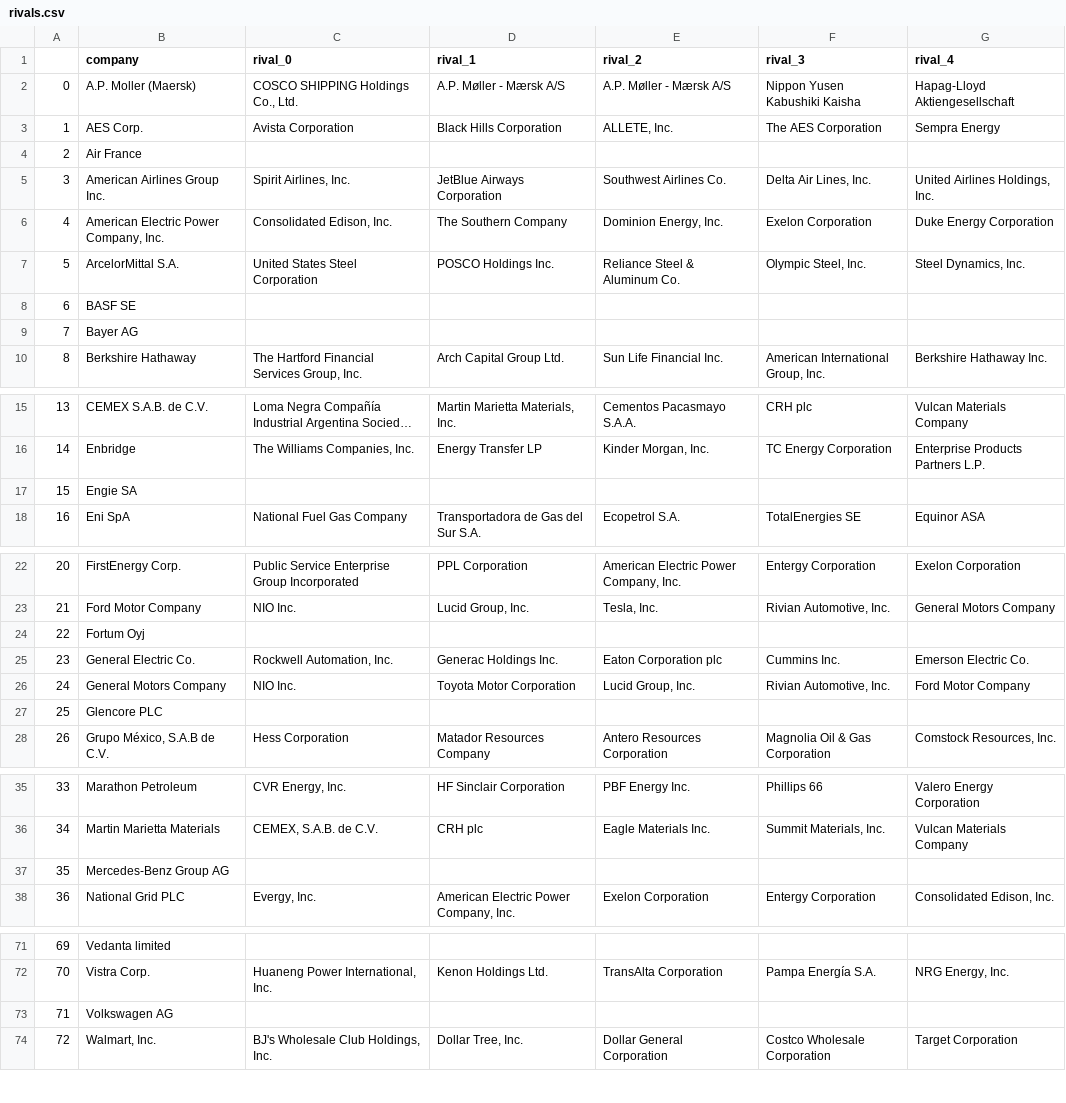
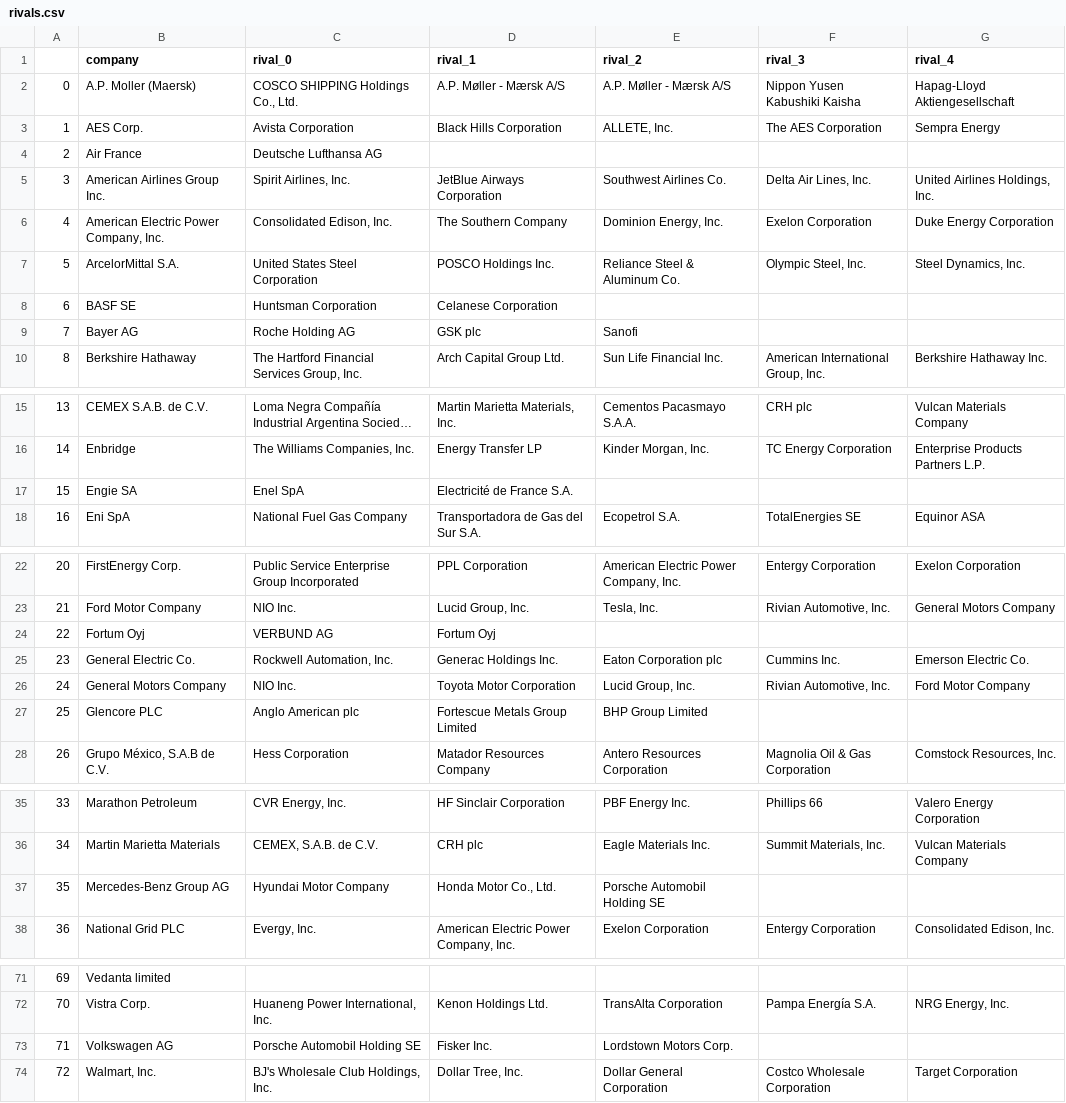
Before and after one commit to yonatanbarak9999/Strategy-Project, a CSV file: assets/rivals.csv, drawn as a sheet; only a part is shown, gaps mark what is left out; long unchanged cells end in …; the diff covers the shown part only.

Commit message:
Filled missing data in rivals.csv.

```diff
--- a/assets/rivals.csv
+++ b/assets/rivals.csv
@@ -3,3 +3,3 @@
 1,"AES Corp.",Avista Corporation,Black Hills Corporation,"ALLETE, Inc.",The AES Corporation,Sempra Energy
-2,"Air France",,,,,
+2,"Air France","Deutsche Lufthansa AG",,,,
 3,"American Airlines Group Inc.","Spirit Airlines, Inc.",JetBlue Airways Corporation,Southwest Airlines Co.,"Delta Air Lines, Inc.","United Airlines Holdings, Inc."
@@ -7,4 +7,4 @@
 5,"ArcelorMittal S.A.",United States Steel Corporation,POSCO Holdings Inc.,Reliance Steel & Aluminum Co.,"Olympic Steel, Inc.","Steel Dynamics, Inc."
-6,"BASF SE",,,,,
-7,"Bayer AG",,,,,
+6,"BASF SE","Huntsman Corporation","Celanese Corporation",,,
+7,"Bayer AG","Roche Holding AG","GSK plc","Sanofi",,
 8,"Berkshire Hathaway","The Hartford Financial Services Group, Inc.",Arch Capital Group Ltd.,Sun Life Financial Inc.,"American International Group, Inc.",Berkshire Hathaway Inc.
@@ -16,3 +16,3 @@
 14,"Enbridge","The Williams Companies, Inc.",Energy Transfer LP,"Kinder Morgan, Inc.",TC Energy Corporation,Enterprise Products Partners L.P.
-15,"Engie SA",,,,,
+15,"Engie SA","Enel SpA","Electricité de France S.A.",,,
 16,"Eni SpA",National Fuel Gas Company,Transportadora de Gas del Sur S.A.,Ecopetrol S.A.,TotalEnergies SE,Equinor ASA
@@ -23,6 +23,6 @@
 21,"Ford Motor Company",NIO Inc.,"Lucid Group, Inc.","Tesla, Inc.","Rivian Automotive, Inc.",General Motors Company
-22,"Fortum Oyj",,,,,
+22,"Fortum Oyj","VERBUND AG","Fortum Oyj",,,
 23,"General Electric Co.","Rockwell Automation, Inc.",Generac Holdings Inc.,Eaton Corporation plc,Cummins Inc.,Emerson Electric Co.
 24,"General Motors Company",NIO Inc.,Toyota Motor Corporation,"Lucid Group, Inc.","Rivian Automotive, Inc.",Ford Motor Company
-25,"Glencore PLC",,,,,
+25,"Glencore PLC","Anglo American plc","Fortescue Metals Group Limited","BHP Group Limited",,
 26,"Grupo México, S.A.B de C.V.",Hess Corporation,Matador Resources Company,Antero Resources Corporation,Magnolia Oil & Gas Corporation,"Comstock Resources, Inc."
@@ -36,3 +36,3 @@
 34,"Martin Marietta Materials","CEMEX, S.A.B. de C.V.",CRH plc,Eagle Materials Inc.,"Summit Materials, Inc.",Vulcan Materials Company
-35,"Mercedes-Benz Group AG",,,,,
+35,"Mercedes-Benz Group AG","Hyundai Motor Company","Honda Motor Co., Ltd.","Porsche Automobil Holding SE",,
 36,"National Grid PLC","Evergy, Inc.","American Electric Power Company, Inc.",Exelon Corporation,Entergy Corporation,"Consolidated Edison, Inc."
@@ -72,3 +72,3 @@
 70,"Vistra Corp.","Huaneng Power International, Inc.",Kenon Holdings Ltd.,TransAlta Corporation,Pampa Energía S.A.,"NRG Energy, Inc."
-71,"Volkswagen AG",,,,,
+71,"Volkswagen AG","Porsche Automobil Holding SE","Fisker Inc.","Lordstown Motors Corp.",,
 72,"Walmart, Inc.","BJ's Wholesale Club Holdings, Inc.","Dollar Tree, Inc.",Dollar General Corporation,Costco Wholesale Corporation,Target Corporation
```
Also changed, not shown: 2 edited cells elsewhere in this file.
